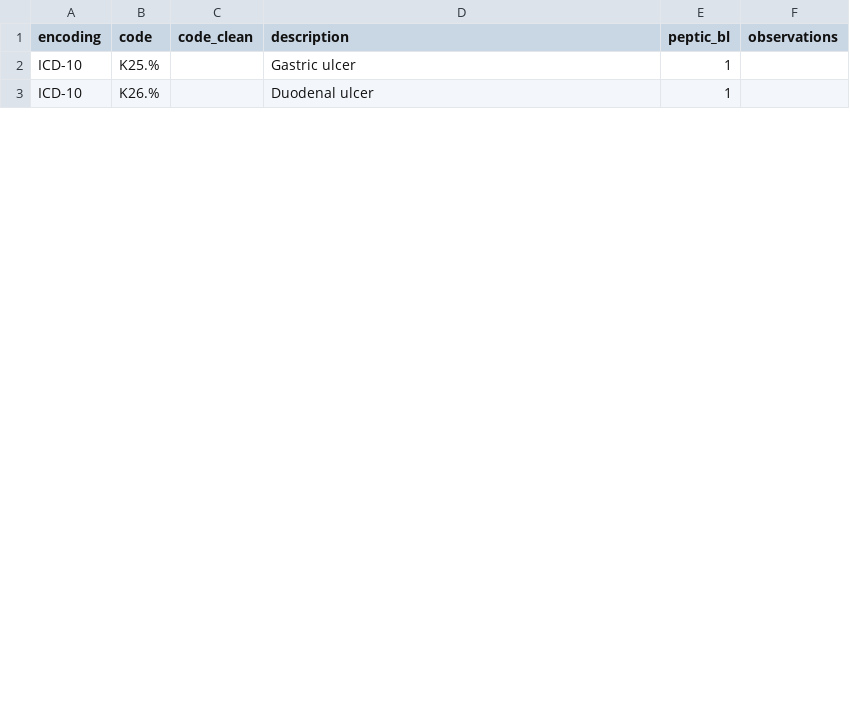
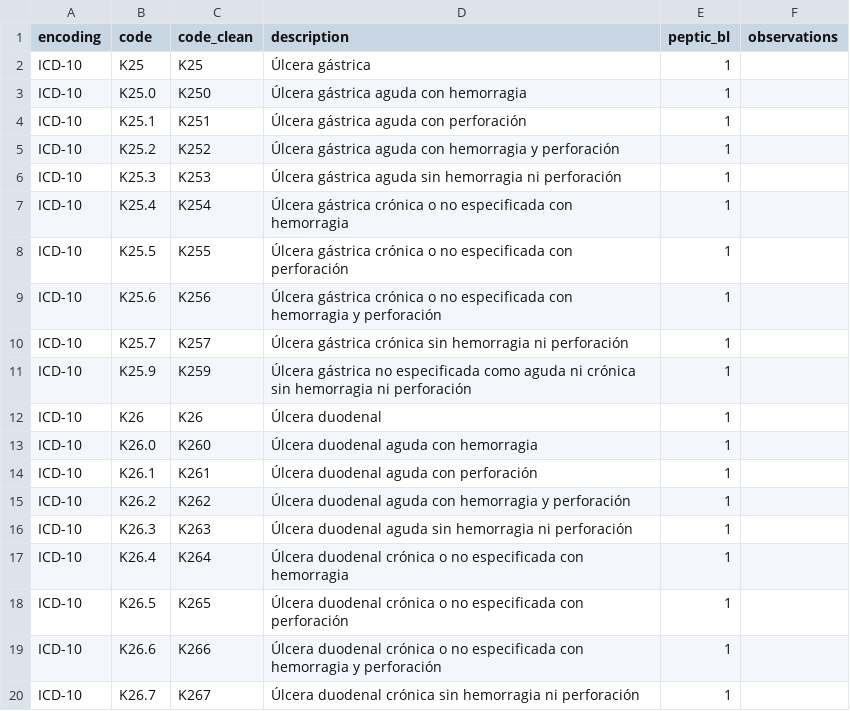
Before and after one commit to cienciadedatosysalud/MAPBM, a CSV file: src/analysis-scripts/aux_files/comorbidities/peptic_bl.csv, drawn as a sheet; only a part is shown; the diff covers the shown part only.

Commit message:
Updated comorbidities files
Updated comorbidities files

```diff
--- a/src/analysis-scripts/aux_files/comorbidities/peptic_bl.csv
+++ b/src/analysis-scripts/aux_files/comorbidities/peptic_bl.csv
@@ -2,2 +2,19 @@ encoding,code,code_clean,description,peptic_bl,observations
-ICD-10,K25.%,,Gastric ulcer,1,
-ICD-10,K26.%,,Duodenal ulcer,1,
+"ICD-10","K25","K25","Úlcera gástrica",1,
+"ICD-10","K25.0","K250","Úlcera gástrica aguda con hemorragia",1,
+"ICD-10","K25.1","K251","Úlcera gástrica aguda con perforación",1,
+"ICD-10","K25.2","K252","Úlcera gástrica aguda con hemorragia y perforación",1,
+"ICD-10","K25.3","K253","Úlcera gástrica aguda sin hemorragia ni perforación",1,
+"ICD-10","K25.4","K254","Úlcera gástrica crónica o no especificada con hemorragia",1,
+"ICD-10","K25.5","K255","Úlcera gástrica crónica o no especificada con perforación",1,
+"ICD-10","K25.6","K256","Úlcera gástrica crónica o no especificada con hemorragia y perforación",1,
+"ICD-10","K25.7","K257","Úlcera gástrica crónica sin hemorragia ni perforación",1,
+"ICD-10","K25.9","K259","Úlcera gástrica no especificada como aguda ni crónica sin hemorragia ni perforación",1,
+"ICD-10","K26","K26","Úlcera duodenal",1,
+"ICD-10","K26.0","K260","Úlcera duodenal aguda con hemorragia",1,
+"ICD-10","K26.1","K261","Úlcera duodenal aguda con perforación",1,
+"ICD-10","K26.2","K262","Úlcera duodenal aguda con hemorragia y perforación",1,
+"ICD-10","K26.3","K263","Úlcera duodenal aguda sin hemorragia ni perforación",1,
+"ICD-10","K26.4","K264","Úlcera duodenal crónica o no especificada con hemorragia",1,
+"ICD-10","K26.5","K265","Úlcera duodenal crónica o no especificada con perforación",1,
+"ICD-10","K26.6","K266","Úlcera duodenal crónica o no especificada con hemorragia y perforación",1,
+"ICD-10","K26.7","K267","Úlcera duodenal crónica sin hemorragia ni perforación",1,
```
Also changed, not shown: 19 added rows and 6 edited cells elsewhere in this file, src/analysis-scripts/aux_files/comorbidities/ckd_bl.csv, src/analysis-scripts/aux_files/comorbidities/mildliver_bl.csv, 9 other files.
